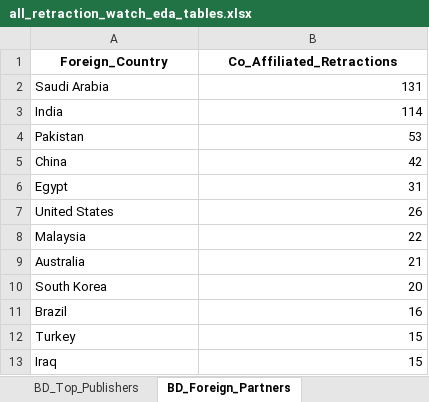
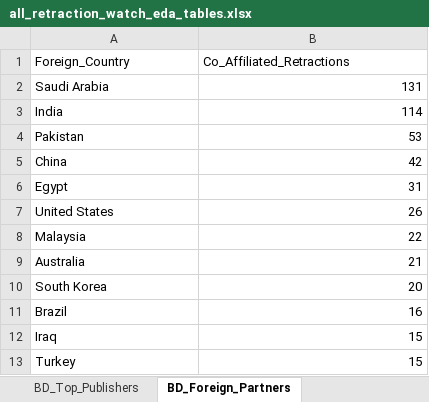
Before and after one commit to neutr0nslayer/Retraction-Watch-EDA-Data-Quality-Audit, an Excel workbook: tables/all_retraction_watch_eda_tables.xlsx, sheet BD_Foreign_Partners, drawn as a sheet; values as stored, in another font and other column widths than the file's, no borders; the diff names each change by its address in the sheet, - before the commit and + after, or states it on an @@ line.

Commit message:
Refactor CSV tables for consistency and accuracy
- Updated the order of columns in 01_missing_values_breakdown.csv for better readability.
- Corrected the order of subjects in 24_bangladesh_top_subjects.csv.
- Moved University of Minnesota Libraries Publishing to the correct position in 25_bangladesh_top_publishers.csv.
- Adjusted the order of foreign collaboration partners in 27_bangladesh_foreign_collaboration_partners.csv.
- Fixed the list of top repeat authors in 28_bangladesh_top_repeat_authors.csv by correcting author names and counts.
- Updated all_retraction_watch_eda_tables.xlsx to reflect recent changes.

```diff
--- a/tables/all_retraction_watch_eda_tables.xlsx (sheet BD_Foreign_Partners)
+++ b/tables/all_retraction_watch_eda_tables.xlsx (sheet BD_Foreign_Partners)
@@ A1:B1 bold: on → off, alignment: center → left @@
@@ row 13 moved to row 12: Iraq @@
```
Also changed, not shown: sheet Retraction_Matrix, sheet Missing_Values, sheet Highest_Rate_Nations, sheet Top15_Publishing_Nations, sheet BD_Repeat_Authors, sheet Paid_vs_OpenAccess, 21 more sheets, 24 other files.
